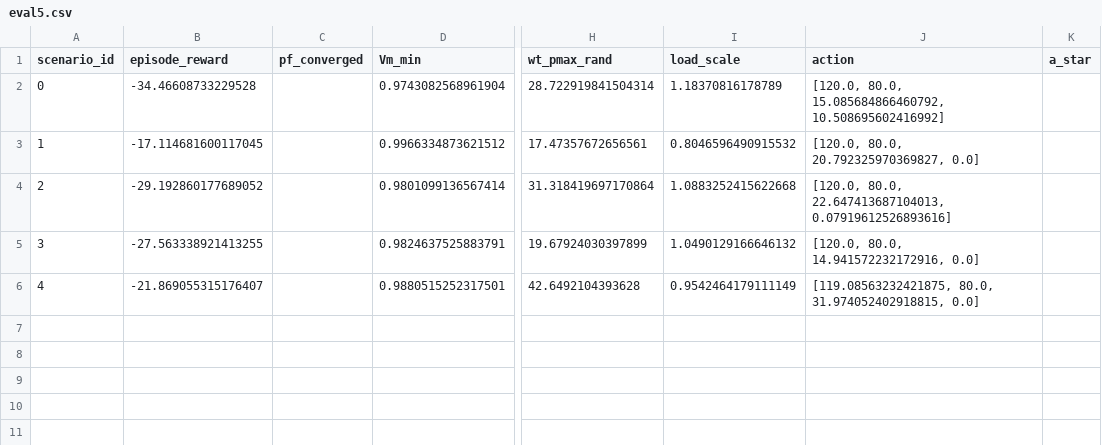
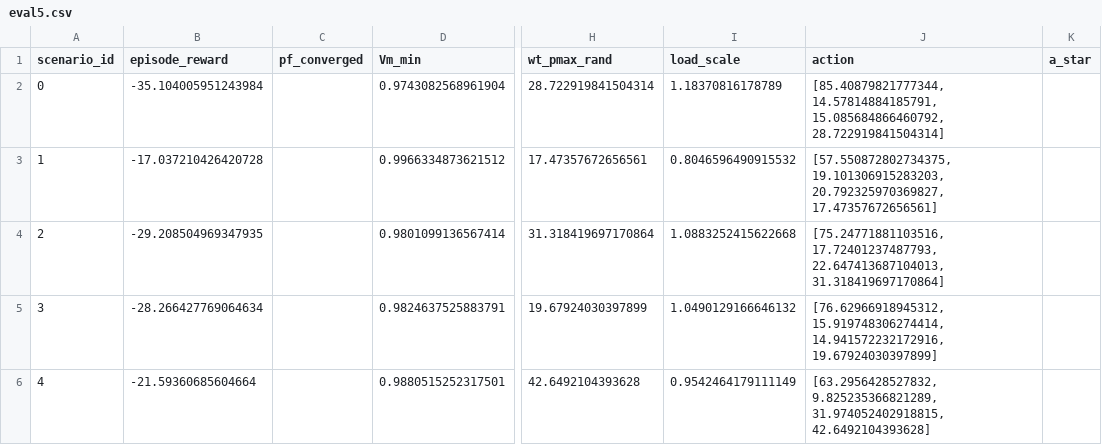
Before and after one commit to isomer2023/2025-2026-VeraGrid-Torch-RL, a CSV file: logs/eval5.csv, drawn as a sheet; only a part is shown, gaps mark what is left out; the diff names each change by its address in the sheet, - before the commit and + after, or states it on an @@ line.

```diff
--- a/logs/eval5.csv
+++ b/logs/eval5.csv
-B2 (episode_reward): -34.46608733229528
+B2 (episode_reward): -35.104005951243984
-J2 (action): [120.0, 80.0, 15.085684866460792, 10.508695602416992]
+J2 (action): [85.40879821777344, 14.57814884185791, 15.085684866460792, 28.722919841504314]
-B3 (episode_reward): -17.114681600117045
+B3 (episode_reward): -17.037210426420728
-J3 (action): [120.0, 80.0, 20.792325970369827, 0.0]
+J3 (action): [57.550872802734375, 19.101306915283203, 20.792325970369827, 17.47357672656561]
-B4 (episode_reward): -29.192860177689052
+B4 (episode_reward): -29.208504969347935
-J4 (action): [120.0, 80.0, 22.647413687104013, 0.07919612526893616]
+J4 (action): [75.24771881103516, 17.72401237487793, 22.647413687104013, 31.318419697170864]
-B5 (episode_reward): -27.563338921413255
+B5 (episode_reward): -28.266427769064634
-J5 (action): [120.0, 80.0, 14.941572232172916, 0.0]
+J5 (action): [76.62966918945312, 15.919748306274414, 14.941572232172916, 19.67924030397899]
-B6 (episode_reward): -21.869055315176407
+B6 (episode_reward): -21.59360685604664
-J6 (action): [119.08563232421875, 80.0, 31.974052402918815, 0.0]
+J6 (action): [63.2956428527832, 9.825235366821289, 31.974052402918815, 42.6492104393628]
```
Also changed, not shown: 2 other files.
